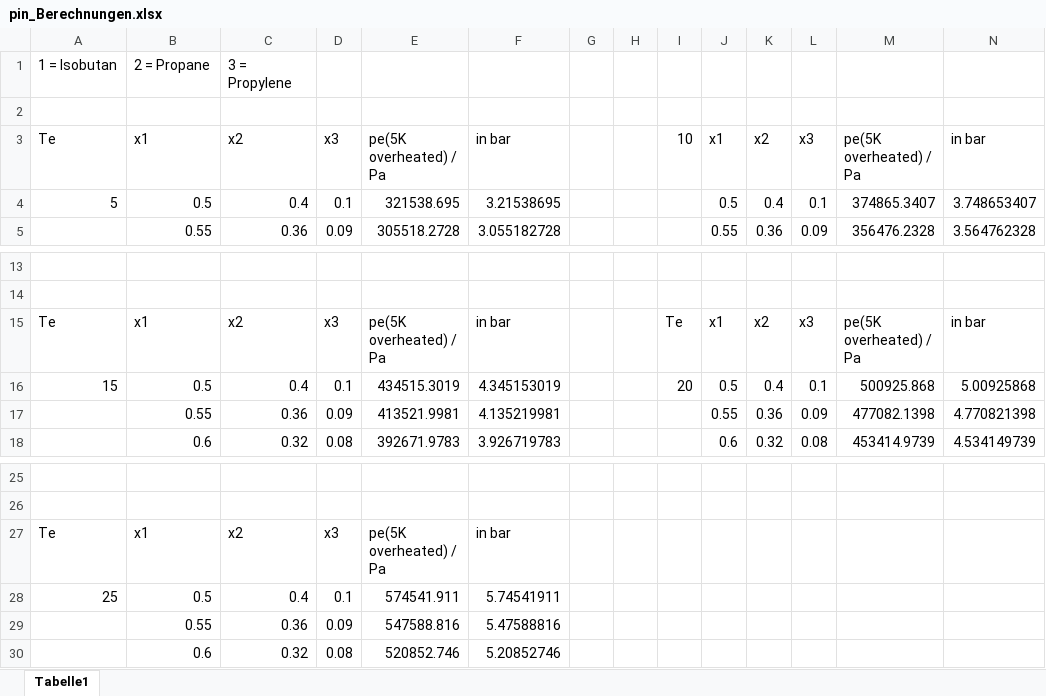
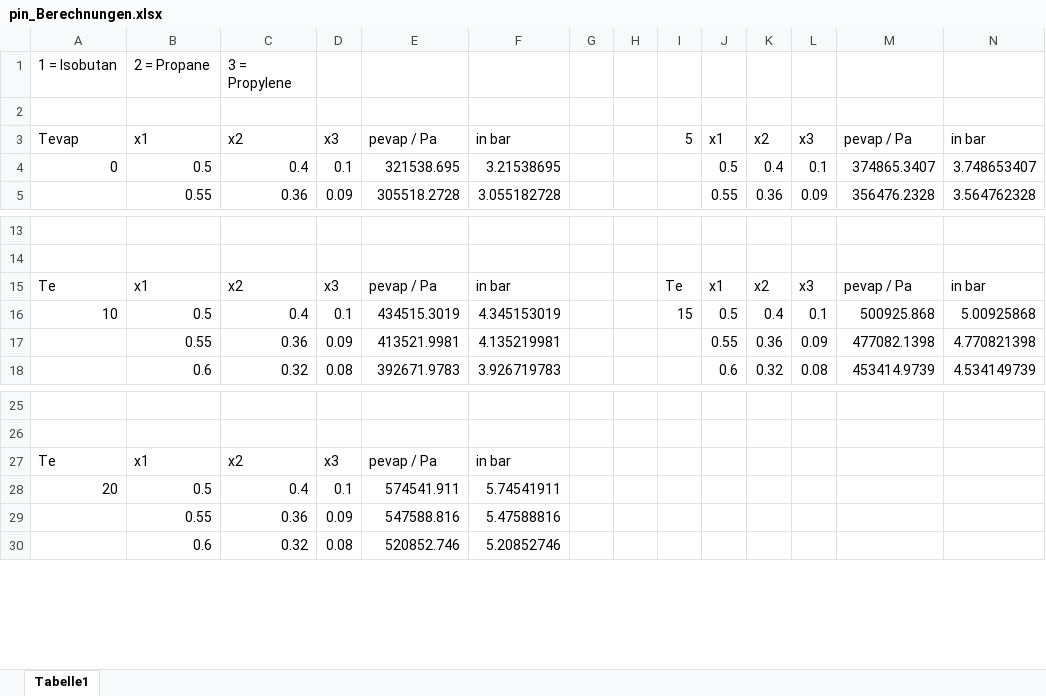
Before and after one commit to Ilyasadakoey/Masterarbeit, an Excel workbook: pin_Berechnungen.xlsx, sheet Tabelle1, drawn as a sheet; only a part is shown, gaps mark what is left out; values as stored, in another font and other column widths than the file's, no borders; charts and pictures not drawn; the diff names each change by its address in the sheet, - before the commit and + after, or states it on an @@ line.

Commit message:
Add files via upload

```diff
--- a/pin_Berechnungen.xlsx (sheet Tabelle1)
+++ b/pin_Berechnungen.xlsx (sheet Tabelle1)
-A3: Te
+A3: Tevap
-E3: pe(5K overheated) / Pa
+E3: pevap / Pa
-I3: 10
+I3: 5
-M3: pe(5K overheated) / Pa
+M3: pevap / Pa
-A4: 5
+A4: 0
-E15: pe(5K overheated) / Pa
+E15: pevap / Pa
-M15: pe(5K overheated) / Pa
+M15: pevap / Pa
-A16: 15
+A16: 10
-I16: 20
+I16: 15
-E27: pe(5K overheated) / Pa
+E27: pevap / Pa
-A28: 25
+A28: 20
```
Also changed, not shown: charts or pictures.
